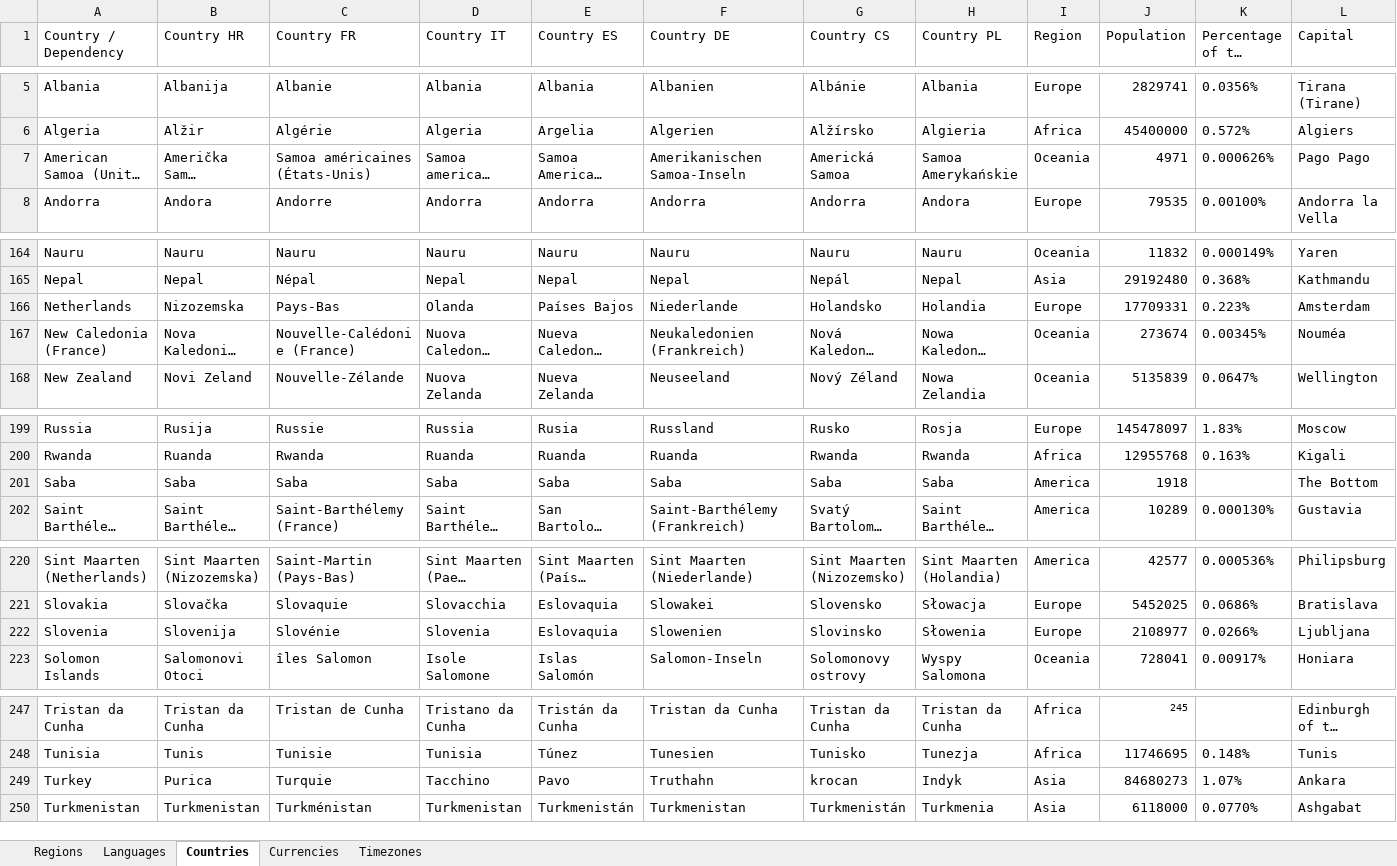
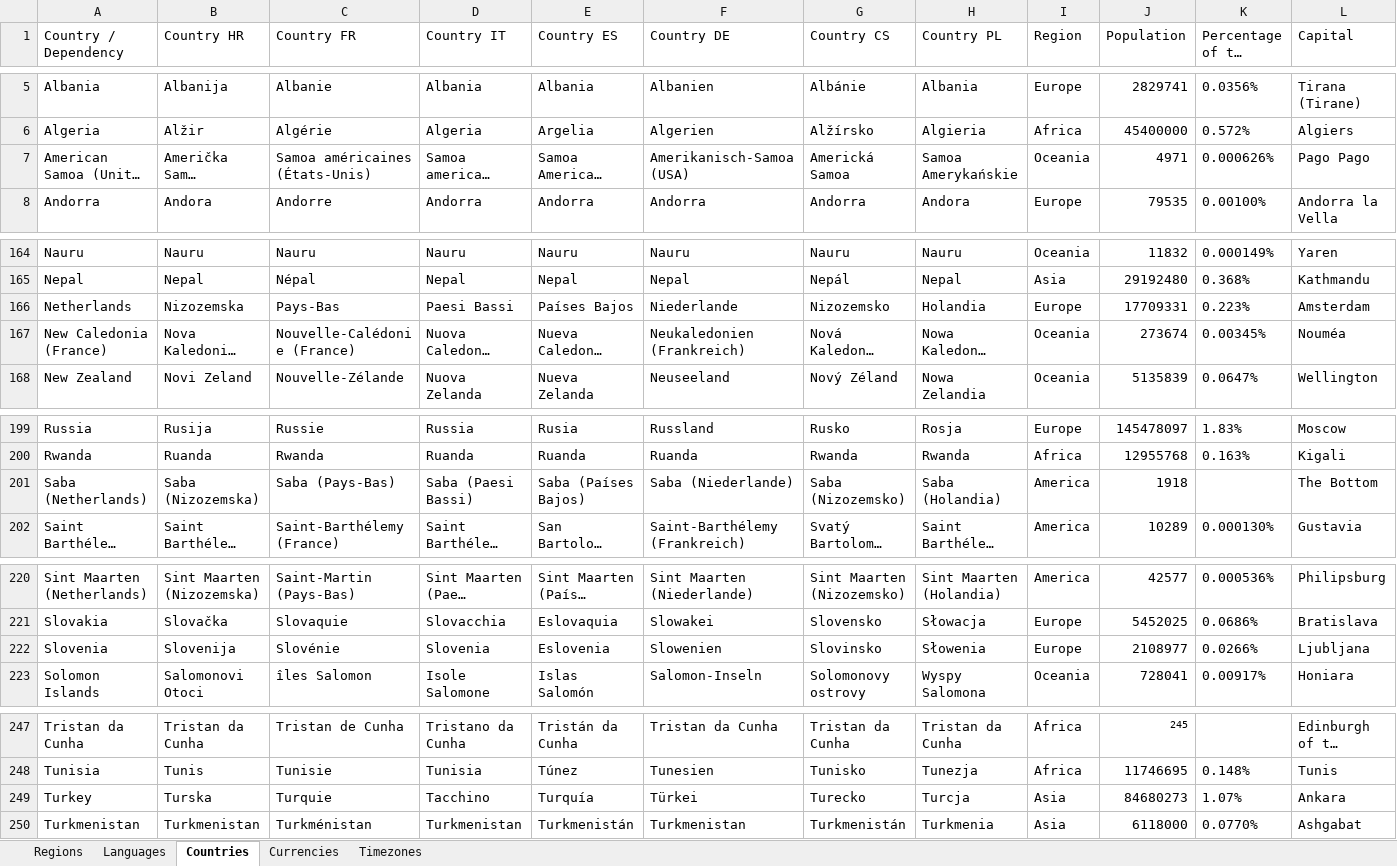
Before and after one commit to mooxphp/moox, an Excel workbook: tallui-data/Static Data.xlsx, sheet Countries, drawn as a sheet; only a part is shown, gaps mark what is left out; long unchanged cells end in …; values as stored, in another font and other column widths than the file's, no borders; table styles not drawn; the diff names each change by its address in the sheet, - before the commit and + after, or states it on an @@ line.

```diff
--- a/tallui-data/Static Data.xlsx (sheet Countries)
+++ b/tallui-data/Static Data.xlsx (sheet Countries)
-F7 (Country DE): Amerikanischen Samoa-Inseln
+F7 (Country DE): Amerikanisch-Samoa (USA)
-D166 (Country IT): Olanda
+D166 (Country IT): Paesi Bassi
-G166 (Country CS): Holandsko
+G166 (Country CS): Nizozemsko
-A201 (Country / Dependency): Saba
+A201 (Country / Dependency): Saba (Netherlands)
-B201 (Country HR): Saba
+B201 (Country HR): Saba (Nizozemska)
-C201 (Country FR): Saba
+C201 (Country FR): Saba (Pays-Bas)
-D201 (Country IT): Saba
+D201 (Country IT): Saba (Paesi Bassi)
-E201 (Country ES): Saba
+E201 (Country ES): Saba (Países Bajos)
-F201 (Country DE): Saba
+F201 (Country DE): Saba (Niederlande)
-G201 (Country CS): Saba
+G201 (Country CS): Saba (Nizozemsko)
-H201 (Country PL): Saba
+H201 (Country PL): Saba (Holandia)
-E222 (Country ES): Eslovaquia
+E222 (Country ES): Eslovenia
-B249 (Country HR): Purica
+B249 (Country HR): Turska
-E249 (Country ES): Pavo
+E249 (Country ES): Turquía
-F249 (Country DE): Truthahn
+F249 (Country DE): Türkei
-G249 (Country CS): krocan
+G249 (Country CS): Turecko
-H249 (Country PL): Indyk
+H249 (Country PL): Turcja
```
Also changed, not shown: sheet Currencies, sheet Timezones, 1 other file.
